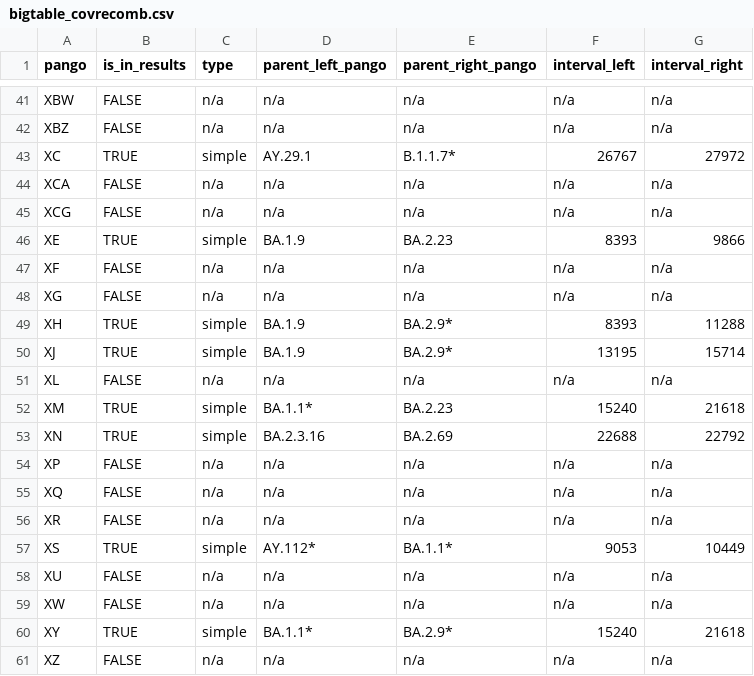
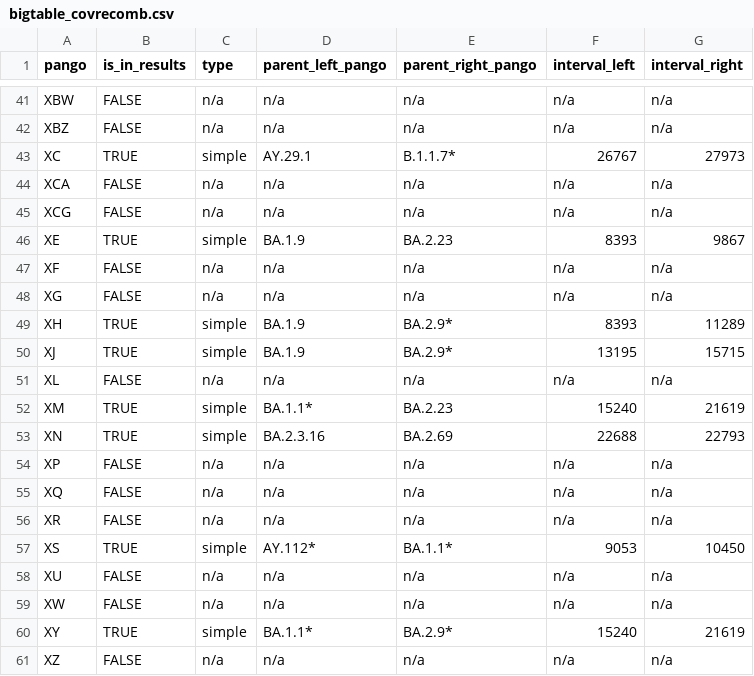
Before and after one commit to jeromekelleher/sc2ts-paper, a CSV file: data/bigtable_covrecomb.csv, drawn as a sheet; only a part is shown, gaps mark what is left out; the diff covers the shown part only.

```diff
--- a/data/bigtable_covrecomb.csv
+++ b/data/bigtable_covrecomb.csv
@@ -42,13 +42,13 @@ XBW,FALSE,n/a,n/a,n/a,n/a,n/a
 XBZ,FALSE,n/a,n/a,n/a,n/a,n/a
-XC,TRUE,simple,AY.29.1,B.1.1.7*,26767,27972
+XC,TRUE,simple,AY.29.1,B.1.1.7*,26767,27973
 XCA,FALSE,n/a,n/a,n/a,n/a,n/a
 XCG,FALSE,n/a,n/a,n/a,n/a,n/a
-XE,TRUE,simple,BA.1.9,BA.2.23,8393,9866
+XE,TRUE,simple,BA.1.9,BA.2.23,8393,9867
 XF,FALSE,n/a,n/a,n/a,n/a,n/a
 XG,FALSE,n/a,n/a,n/a,n/a,n/a
-XH,TRUE,simple,BA.1.9,BA.2.9*,8393,11288
-XJ,TRUE,simple,BA.1.9,BA.2.9*,13195,15714
+XH,TRUE,simple,BA.1.9,BA.2.9*,8393,11289
+XJ,TRUE,simple,BA.1.9,BA.2.9*,13195,15715
 XL,FALSE,n/a,n/a,n/a,n/a,n/a
-XM,TRUE,simple,BA.1.1*,BA.2.23,15240,21618
-XN,TRUE,simple,BA.2.3.16,BA.2.69,22688,22792
+XM,TRUE,simple,BA.1.1*,BA.2.23,15240,21619
+XN,TRUE,simple,BA.2.3.16,BA.2.69,22688,22793
 XP,FALSE,n/a,n/a,n/a,n/a,n/a
@@ -56,6 +56,6 @@ XQ,FALSE,n/a,n/a,n/a,n/a,n/a
 XR,FALSE,n/a,n/a,n/a,n/a,n/a
-XS,TRUE,simple,AY.112*,BA.1.1*,9053,10449
+XS,TRUE,simple,AY.112*,BA.1.1*,9053,10450
 XU,FALSE,n/a,n/a,n/a,n/a,n/a
 XW,FALSE,n/a,n/a,n/a,n/a,n/a
-XY,TRUE,simple,BA.1.1*,BA.2.9*,15240,21618
+XY,TRUE,simple,BA.1.1*,BA.2.9*,15240,21619
 XZ,FALSE,n/a,n/a,n/a,n/a,n/a
```
Also changed, not shown: 13 edited cells elsewhere in this file, 1 other file.
